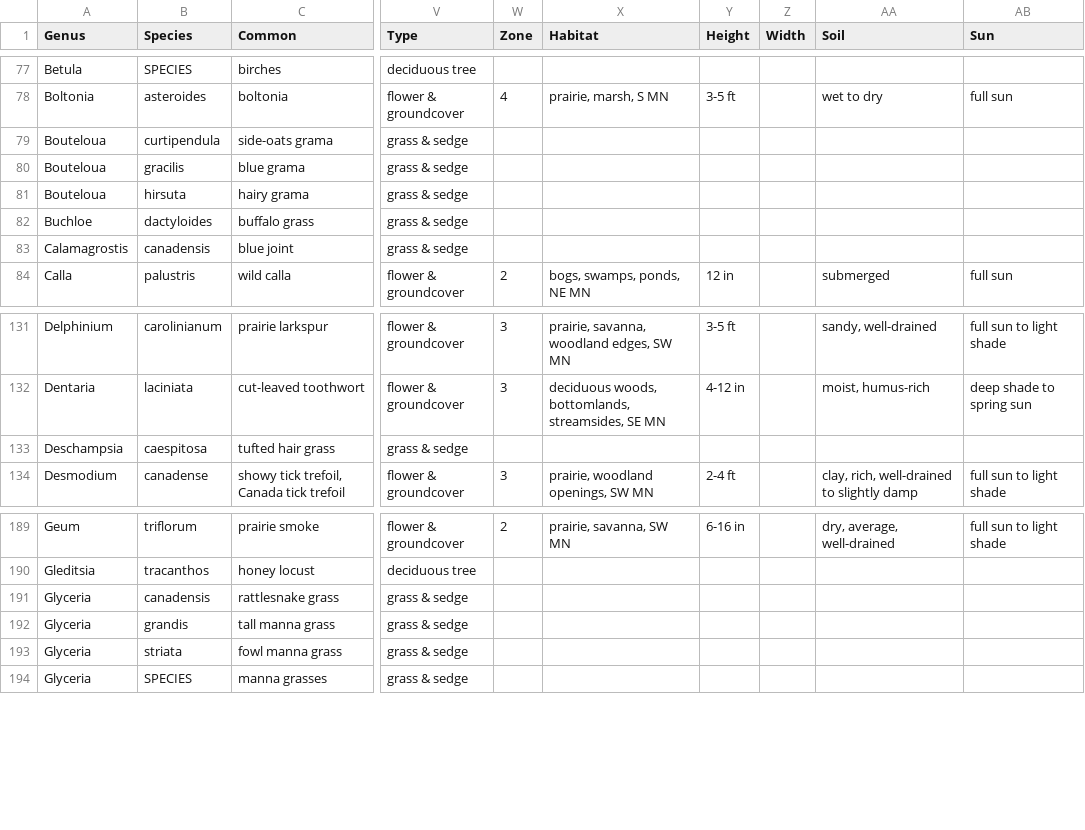
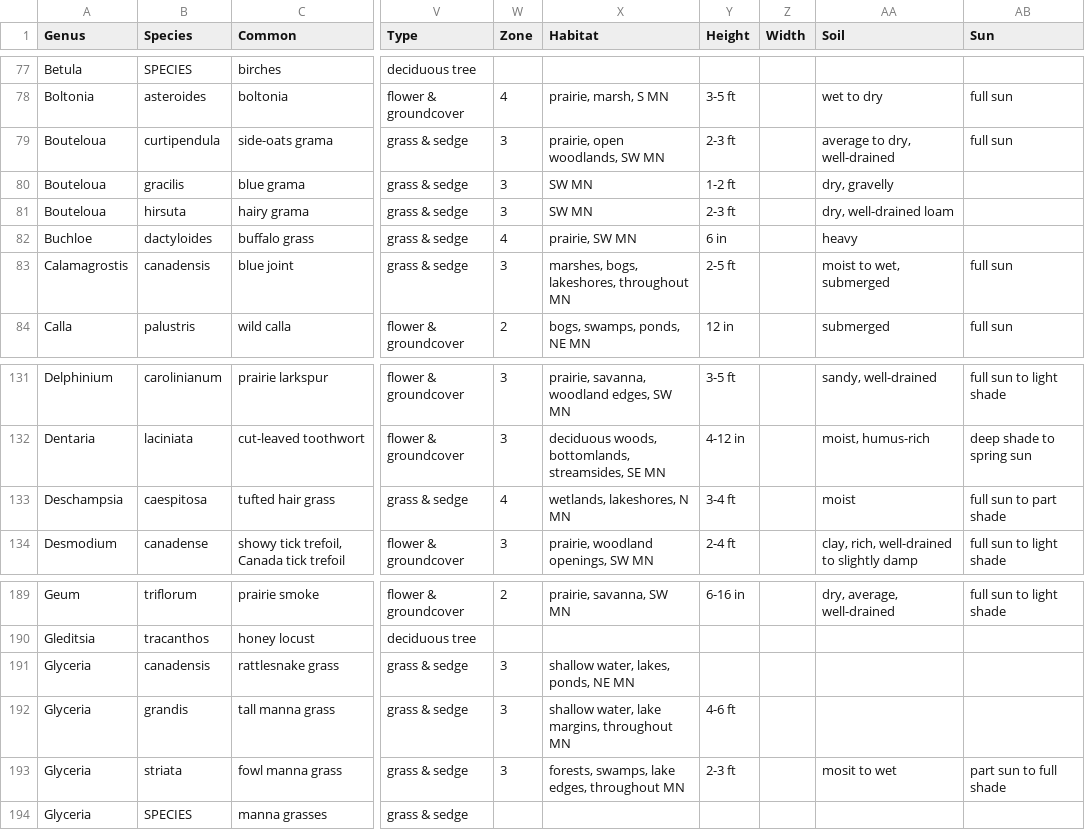
Before and after one commit to thebigez8/native_plants, a CSV file: data/native_plants_qc.csv, drawn as a sheet; only a part is shown, gaps mark what is left out; the diff covers the shown part only; the diff names each change by its address in the sheet, - before the commit and + after, or states it on an @@ line.

```diff
--- a/data/native_plants_qc.csv
+++ b/data/native_plants_qc.csv
-W79:W81 (Zone): (empty)
+W79:W81 (Zone): 3
-X79 (Habitat): (empty)
+X79 (Habitat): prairie, open woodlands, SW MN
-Y79 (Height): (empty)
+Y79 (Height): 2-3 ft
-AA79 (Soil): (empty)
+AA79 (Soil): average to dry, well-drained
-AB79 (Sun): (empty)
+AB79 (Sun): full sun
-X80:X81 (Habitat): (empty)
+X80:X81 (Habitat): SW MN
-Y80 (Height): (empty)
+Y80 (Height): 1-2 ft
-AA80 (Soil): (empty)
+AA80 (Soil): dry, gravelly
-Y81 (Height): (empty)
+Y81 (Height): 2-3 ft
-AA81 (Soil): (empty)
+AA81 (Soil): dry, well-drained loam
-W82 (Zone): (empty)
+W82 (Zone): 4
-X82 (Habitat): (empty)
+X82 (Habitat): prairie, SW MN
-Y82 (Height): (empty)
+Y82 (Height): 6 in
-AA82 (Soil): (empty)
+AA82 (Soil): heavy
-W83 (Zone): (empty)
+W83 (Zone): 3
-X83 (Habitat): (empty)
+X83 (Habitat): marshes, bogs, lakeshores, throughout MN
-Y83 (Height): (empty)
+Y83 (Height): 2-5 ft
-AA83 (Soil): (empty)
+AA83 (Soil): moist to wet, submerged
-AB83 (Sun): (empty)
+AB83 (Sun): full sun
-W133 (Zone): (empty)
+W133 (Zone): 4
-X133 (Habitat): (empty)
+X133 (Habitat): wetlands, lakeshores, N MN
-Y133 (Height): (empty)
+Y133 (Height): 3-4 ft
-AA133 (Soil): (empty)
+AA133 (Soil): moist
-AB133 (Sun): (empty)
+AB133 (Sun): full sun to part shade
-W191:W193 (Zone): (empty)
+W191:W193 (Zone): 3
-X191 (Habitat): (empty)
+X191 (Habitat): shallow water, lakes, ponds, NE MN
-X192 (Habitat): (empty)
+X192 (Habitat): shallow water, lake margins, throughout MN
-Y192 (Height): (empty)
+Y192 (Height): 4-6 ft
-X193 (Habitat): (empty)
+X193 (Habitat): forests, swamps, lake edges, throughout MN
-Y193 (Height): (empty)
+Y193 (Height): 2-3 ft
-AA193 (Soil): (empty)
+AA193 (Soil): mosit to wet
-AB193 (Sun): (empty)
+AB193 (Sun): part sun to full shade
```
Also changed, not shown: 86 edited cells elsewhere in this file.
